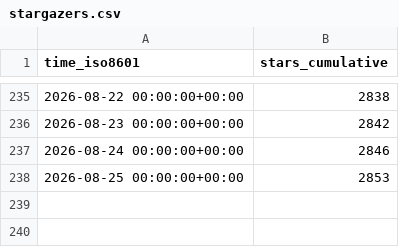
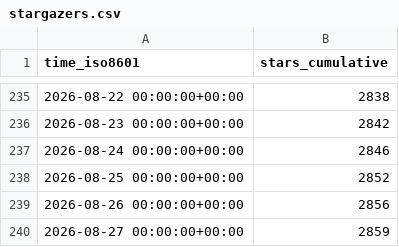
Before and after one commit to Silesian-Phoenix/bambuddy-rc522, a CSV file: maziggy/bambuddy/ghrs-data/stargazers.csv, drawn as a sheet; only a part is shown, gaps mark what is left out.

```diff
--- a/maziggy/bambuddy/ghrs-data/stargazers.csv
+++ b/maziggy/bambuddy/ghrs-data/stargazers.csv
@@ -237,2 +237,4 @@ time_iso8601,stars_cumulative
 2026-08-24 00:00:00+00:00,2846
-2026-08-25 00:00:00+00:00,2853
+2026-08-25 00:00:00+00:00,2852
+2026-08-26 00:00:00+00:00,2856
+2026-08-27 00:00:00+00:00,2859
```
Also changed, not shown: maziggy/bambuddy/ghrs-data/forks.csv.
